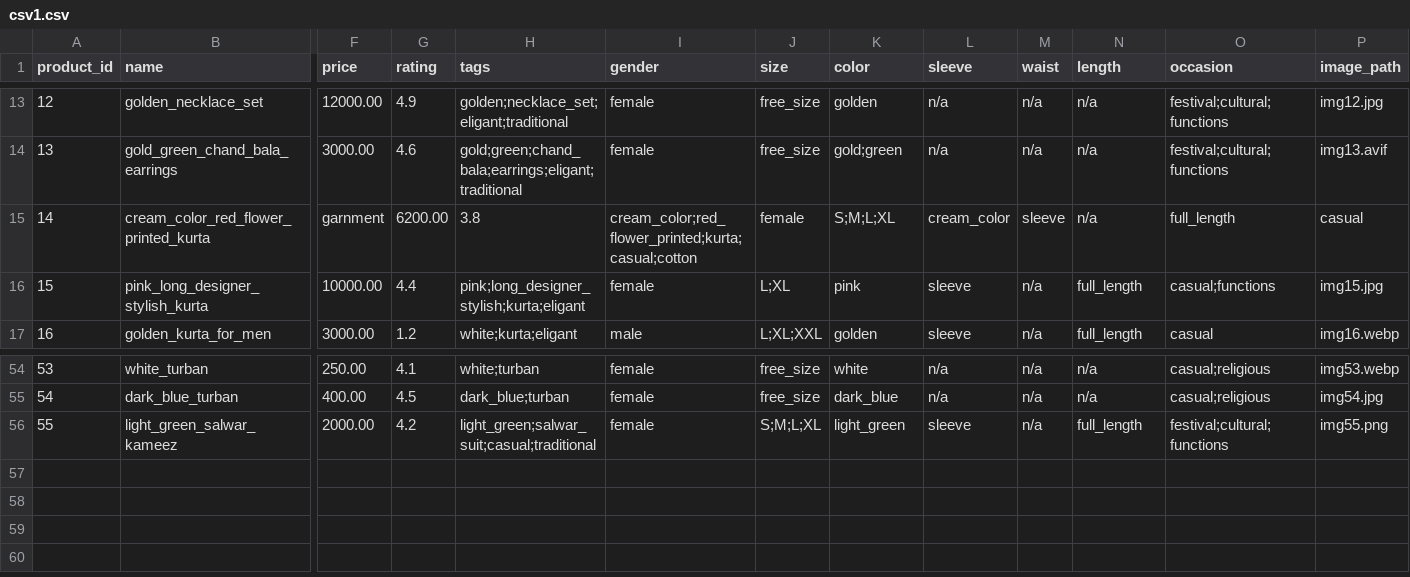
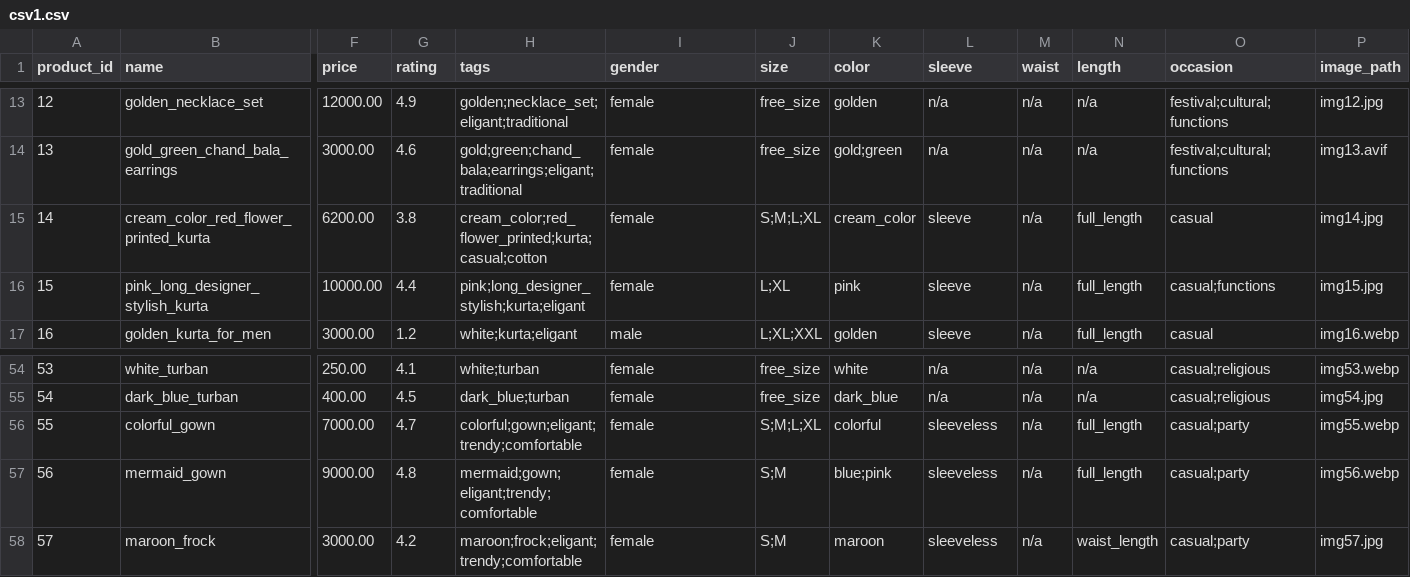
Before and after one commit to Siri-shrilaxmi/multi-community-e-commerce-platform, a CSV file: csv1.csv, drawn as a sheet; only a part is shown, gaps mark what is left out; removed rows and columns are numbered as before the commit, all else as after; rows hold the shown columns only; the diff covers the shown part only; the diff names each change by its address in the sheet, - before the commit and + after, or states it on an @@ line.

```diff
--- a/csv1.csv
+++ b/csv1.csv
-F15 (price): garnment
+F15 (price): 6200.00
-G15 (rating): 6200.00
+G15 (rating): 3.8
-H15 (tags): 3.8
+H15 (tags): cream_color;red_flower_printed;kurta;casual;cotton
-I15 (gender): cream_color;red_flower_printed;kurta;casual;cotton
+I15 (gender): female
-J15 (size): female
+J15 (size): S;M;L;XL
-K15 (color): S;M;L;XL
+K15 (color): cream_color
-L15 (sleeve): cream_color
+L15 (sleeve): sleeve
-M15 (waist): sleeve
+M15 (waist): n/a
-N15 (length): n/a
+N15 (length): full_length
-O15 (occasion): full_length
+O15 (occasion): casual
-P15 (image_path): casual
+P15 (image_path): img14.jpg
-row 56: 55 | light_green_salwar_kameez | 2000.00 | 4.2 | light_green;salwar_suit;casual;traditional | female | S;M;L;XL | light_green | sleeve | n/a | full_length | festival;cultural;functions | img55.png
+row 56: 55 | colorful_gown | 7000.00 | 4.7 | colorful;gown;eligant;trendy;comfortable | female | S;M;L;XL | colorful | sleeveless | n/a | full_length | casual;party | img55.webp
+row 57: 56 | mermaid_gown | 9000.00 | 4.8 | mermaid;gown;eligant;trendy;comfortable | female | S;M | blue;pink | sleeveless | n/a | full_length | casual;party | img56.webp
+row 58: 57 | maroon_frock | 3000.00 | 4.2 | maroon;frock;eligant;trendy;comfortable | female | S;M | maroon | sleeveless | n/a | waist_length | casual;party | img57.jpg
```
Also changed, not shown: 1 edited cell elsewhere in this file, 10 other files.
